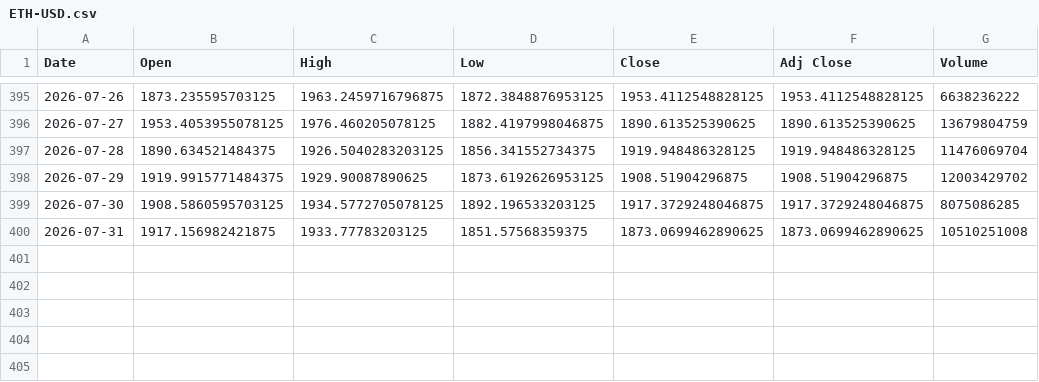
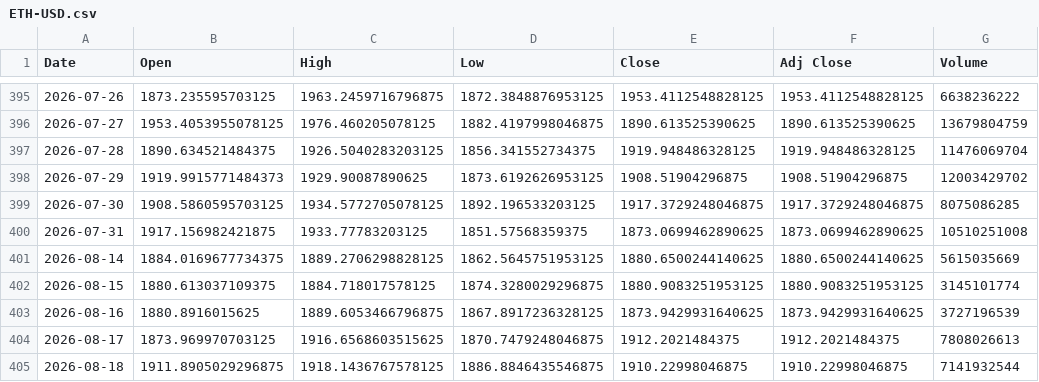
Before and after one commit to SeedFlora/idx-daily-data, a CSV file: data/ETH-USD.csv, drawn as a sheet; only a part is shown, gaps mark what is left out.

Commit message:
data(Crypto): 2026-08-18

```diff
--- a/data/ETH-USD.csv
+++ b/data/ETH-USD.csv
@@ -397,4 +397,9 @@ Date,Open,High,Low,Close,Adj Close,Volume
 2026-07-28,1890.634521484375,1926.5040283203125,1856.341552734375,1919.948486328125,1919.948486328125,11476069704
-2026-07-29,1919.9915771484375,1929.90087890625,1873.6192626953125,1908.51904296875,1908.51904296875,12003429702
+2026-07-29,1919.9915771484373,1929.90087890625,1873.6192626953125,1908.51904296875,1908.51904296875,12003429702
 2026-07-30,1908.5860595703125,1934.5772705078125,1892.196533203125,1917.3729248046875,1917.3729248046875,8075086285
 2026-07-31,1917.156982421875,1933.77783203125,1851.57568359375,1873.0699462890625,1873.0699462890625,10510251008
+2026-08-14,1884.0169677734375,1889.2706298828125,1862.5645751953125,1880.6500244140625,1880.6500244140625,5615035669
+2026-08-15,1880.613037109375,1884.718017578125,1874.3280029296875,1880.9083251953125,1880.9083251953125,3145101774
+2026-08-16,1880.8916015625,1889.6053466796875,1867.8917236328125,1873.9429931640625,1873.9429931640625,3727196539
+2026-08-17,1873.969970703125,1916.6568603515625,1870.7479248046875,1912.2021484375,1912.2021484375,7808026613
+2026-08-18,1911.8905029296875,1918.1436767578125,1886.8846435546875,1910.22998046875,1910.22998046875,7141932544
```
Also changed, not shown: data/BTC-USD.csv, 1 other file.
